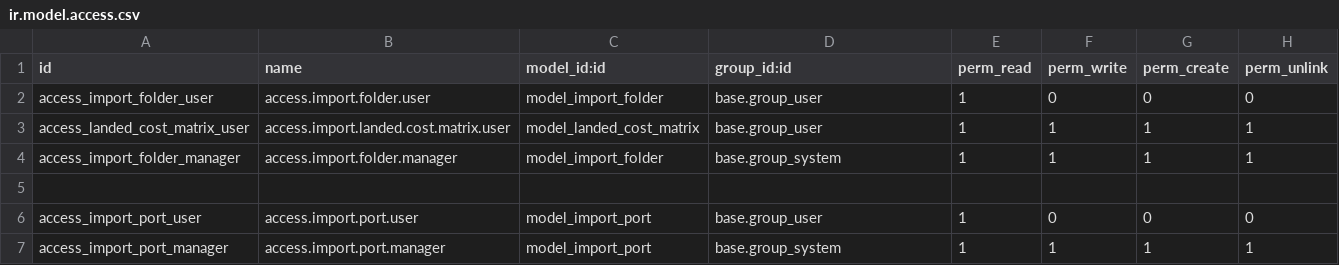
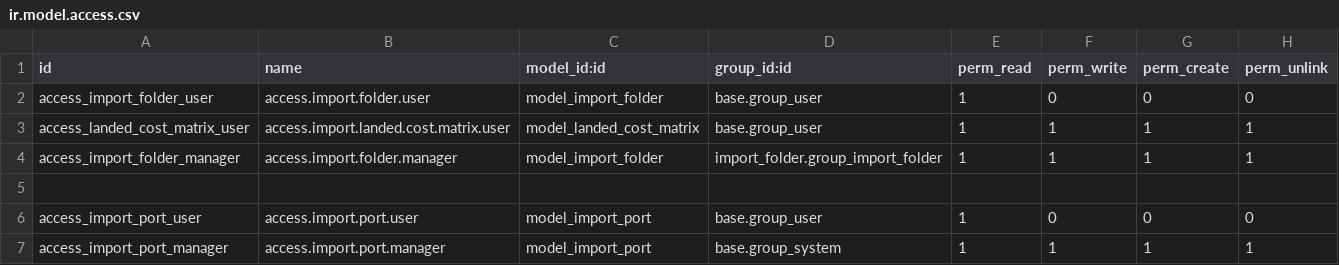
Before and after one commit to larbiabdou/zeralda-addons, a CSV file: import_folder/security/ir.model.access.csv, drawn as a sheet.

Commit message:
new commit

```diff
--- a/import_folder/security/ir.model.access.csv
+++ b/import_folder/security/ir.model.access.csv
@@ -3,3 +3,3 @@ access_import_folder_user,access.import.folder.user,model_import_folder,base.gro
 access_landed_cost_matrix_user,access.import.landed.cost.matrix.user,model_landed_cost_matrix,base.group_user,1,1,1,1
-access_import_folder_manager,access.import.folder.manager,model_import_folder,base.group_system,1,1,1,1
+access_import_folder_manager,access.import.folder.manager,model_import_folder,import_folder.group_import_folder,1,1,1,1
 
```
